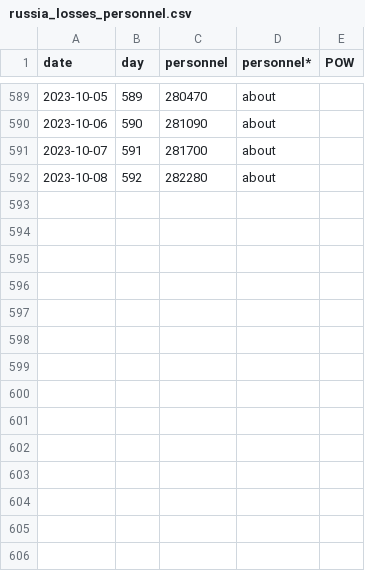
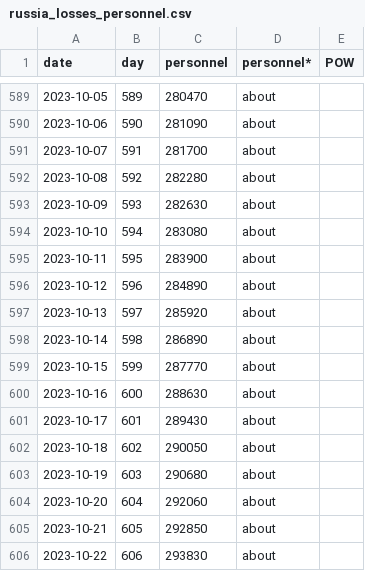
Before and after one commit to weiyuet/Russo-Ukrainian_War, a CSV file: data/russia_losses_personnel.csv, drawn as a sheet; only a part is shown, gaps mark what is left out; the diff names each change by its address in the sheet, - before the commit and + after, or states it on an @@ line.

```diff
--- a/data/russia_losses_personnel.csv
+++ b/data/russia_losses_personnel.csv
+row 593: 2023-10-09 | 593 | 282630 | about
+row 594: 2023-10-10 | 594 | 283080 | about
+row 595: 2023-10-11 | 595 | 283900 | about
+row 596: 2023-10-12 | 596 | 284890 | about
+row 597: 2023-10-13 | 597 | 285920 | about
+row 598: 2023-10-14 | 598 | 286890 | about
+row 599: 2023-10-15 | 599 | 287770 | about
+row 600: 2023-10-16 | 600 | 288630 | about
+row 601: 2023-10-17 | 601 | 289430 | about
+row 602: 2023-10-18 | 602 | 290050 | about
+row 603: 2023-10-19 | 603 | 290680 | about
+row 604: 2023-10-20 | 604 | 292060 | about
+row 605: 2023-10-21 | 605 | 292850 | about
+row 606: 2023-10-22 | 606 | 293830 | about
```
Also changed, not shown: data/russia_losses_equipment.csv, 4 other files.
